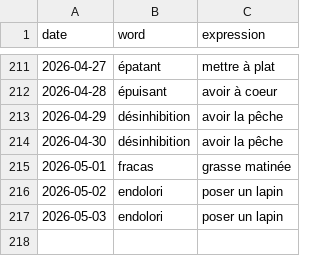
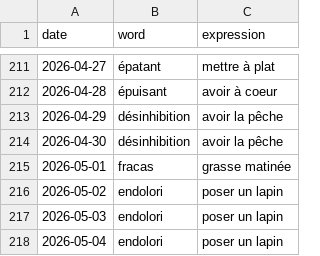
Before and after one commit to StaubOliver/wow, a CSV file: past_fr.csv, drawn as a sheet; only a part is shown, gaps mark what is left out; the diff names each change by its address in the sheet, - before the commit and + after, or states it on an @@ line.

```diff
--- a/past_fr.csv
+++ b/past_fr.csv
+row 218: 2026-05-04 | endolori | poser un lapin
```
Also changed, not shown: past.csv, 2 other files.
